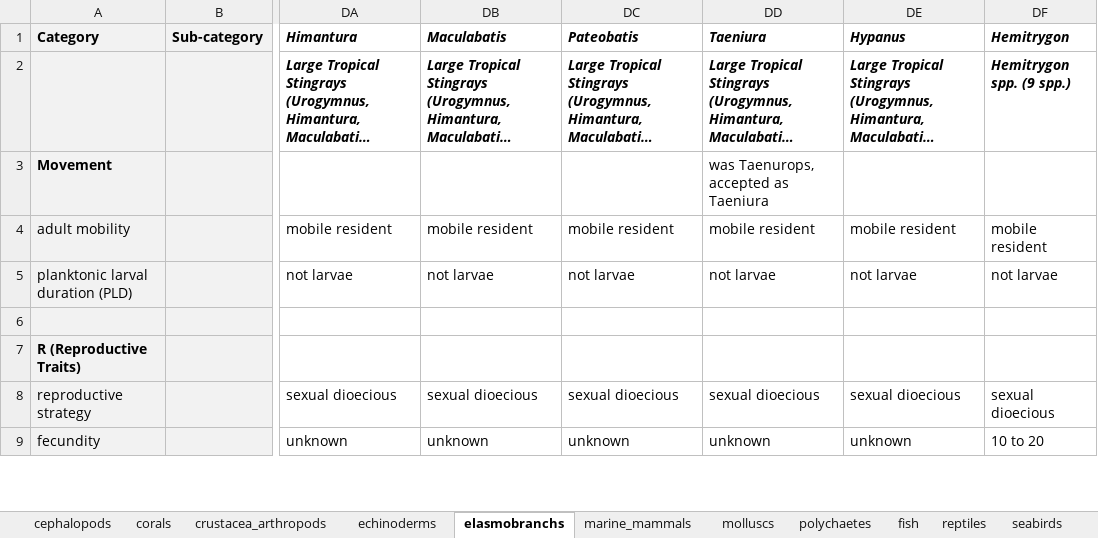
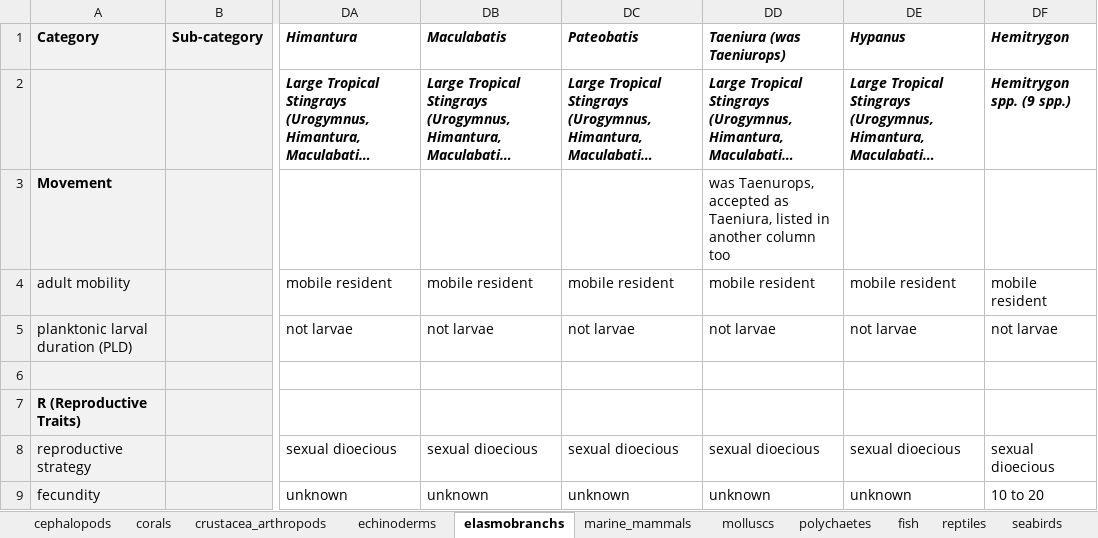
Before and after one commit to mapping-marine-spp-vuln/spp_vuln_framework, an Excel workbook: _raw_data/xlsx/species_traits_all.xlsx, sheet elasmobranchs, drawn as a sheet; only a part is shown, gaps mark what is left out; long unchanged cells end in …; values as stored, in another font and other column widths than the file's, no borders; the diff names each change by its address in the sheet, - before the commit and + after, or states it on an @@ line.

Commit message:
fixing column names for Taeniura to prevent conflict
Former-commit-id: cad0a5237742a0a4c640d99ae9c78f7a6cc7f911

```diff
--- a/_raw_data/xlsx/species_traits_all.xlsx (sheet elasmobranchs)
+++ b/_raw_data/xlsx/species_traits_all.xlsx (sheet elasmobranchs)
-DD1: Taeniura
+DD1: Taeniura (was Taeniurops)
-DD3: …accepted as Taeniura
+DD3: …accepted as Taeniura, listed in another column too
```
Also changed, not shown: 1 other file.
